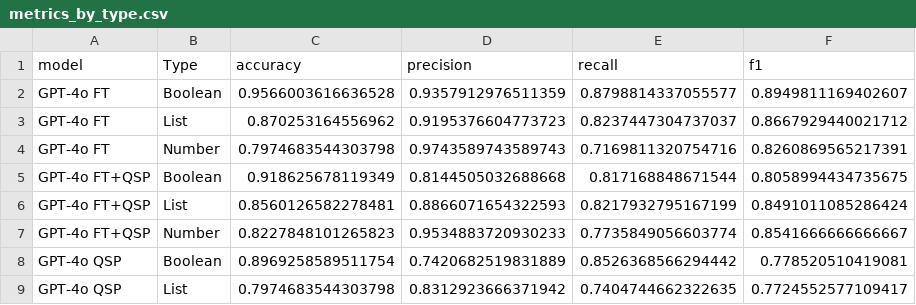
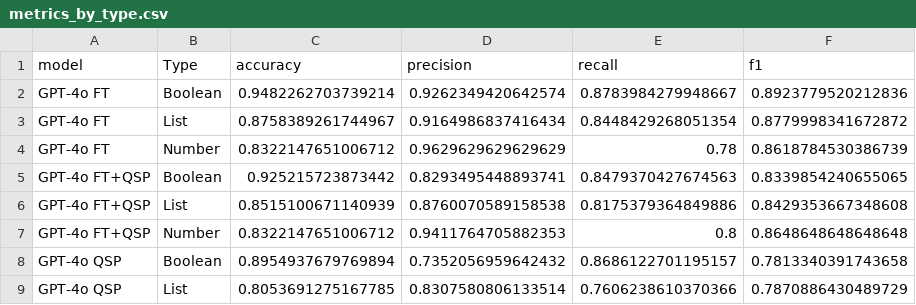
Before and after one commit to hivdb/chat_HIVDB_paper, a CSV file: frontier_compare/results/metrics_by_type.csv, drawn as a sheet; only a part is shown; the diff covers the shown part only.

```diff
--- a/frontier_compare/results/metrics_by_type.csv
+++ b/frontier_compare/results/metrics_by_type.csv
@@ -1,9 +1,9 @@
 model,Type,accuracy,precision,recall,f1
-GPT-4o FT,Boolean,0.9566003616636528,0.9357912976511359,0.8798814337055577,0.8949811169402607
-GPT-4o FT,List,0.870253164556962,0.9195376604773723,0.8237447304737037,0.8667929440021712
-GPT-4o FT,Number,0.7974683544303798,0.9743589743589743,0.7169811320754716,0.8260869565217391
-GPT-4o FT+QSP,Boolean,0.918625678119349,0.8144505032688668,0.817168848671544,0.8058994434735675
-GPT-4o FT+QSP,List,0.8560126582278481,0.8866071654322593,0.8217932795167199,0.8491011085286424
-GPT-4o FT+QSP,Number,0.8227848101265823,0.9534883720930233,0.7735849056603774,0.8541666666666667
-GPT-4o QSP,Boolean,0.8969258589511754,0.7420682519831889,0.8526368566294442,0.778520510419081
-GPT-4o QSP,List,0.7974683544303798,0.8312923666371942,0.7404744662322635,0.7724552577109417
+GPT-4o FT,Boolean,0.9482262703739214,0.9262349420642574,0.8783984279948667,0.8923779520212836
+GPT-4o FT,List,0.8758389261744967,0.9164986837416434,0.8448429268051354,0.8779998341672872
+GPT-4o FT,Number,0.8322147651006712,0.9629629629629629,0.78,0.8618784530386739
+GPT-4o FT+QSP,Boolean,0.925215723873442,0.8293495448893741,0.8479370427674563,0.8339854240655065
+GPT-4o FT+QSP,List,0.8515100671140939,0.8760070589158538,0.8175379364849886,0.8429353667348608
+GPT-4o FT+QSP,Number,0.8322147651006712,0.9411764705882353,0.8,0.8648648648648648
+GPT-4o QSP,Boolean,0.8954937679769894,0.7352056959642432,0.8686122701195157,0.7813340391743658
+GPT-4o QSP,List,0.8053691275167785,0.8307580806133514,0.7606238610370366,0.7870886430489729
```
Also changed, not shown: 28 edited cells elsewhere in this file, frontier_compare/results/dossier_gpt6-astra.csv, frontier_compare/results/metrics_by_qid.csv, 43 other files.
